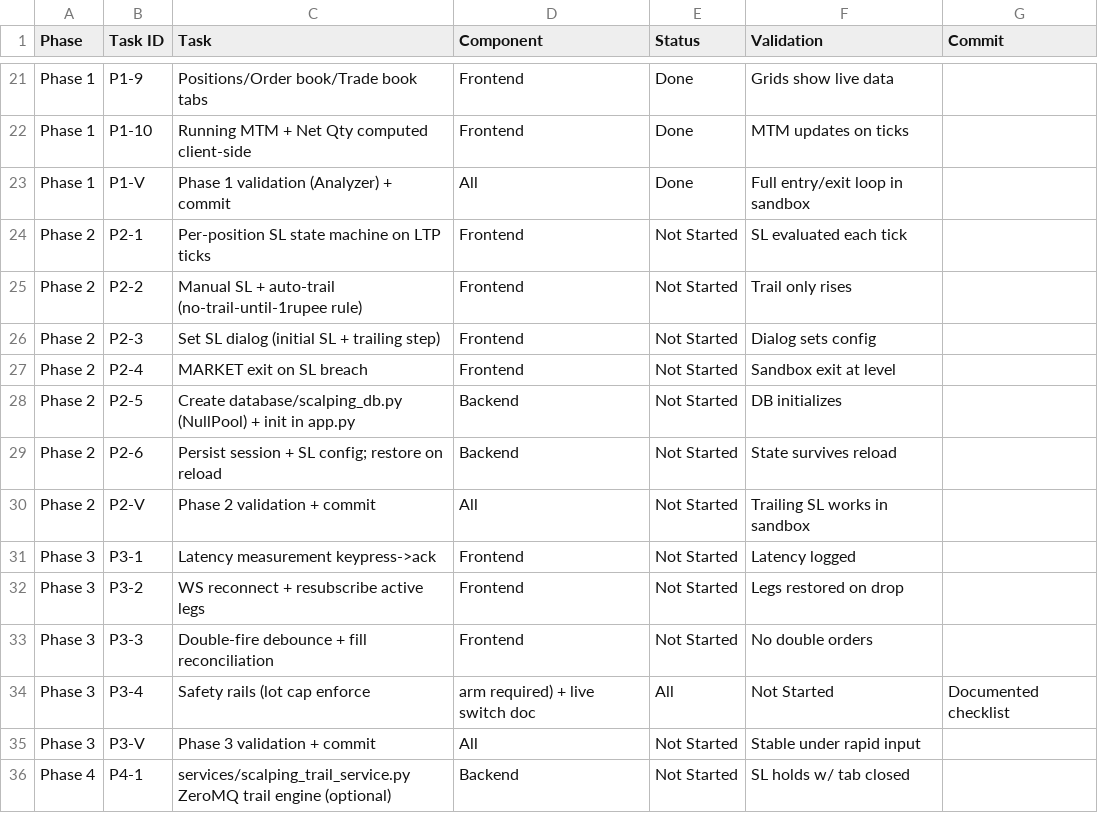
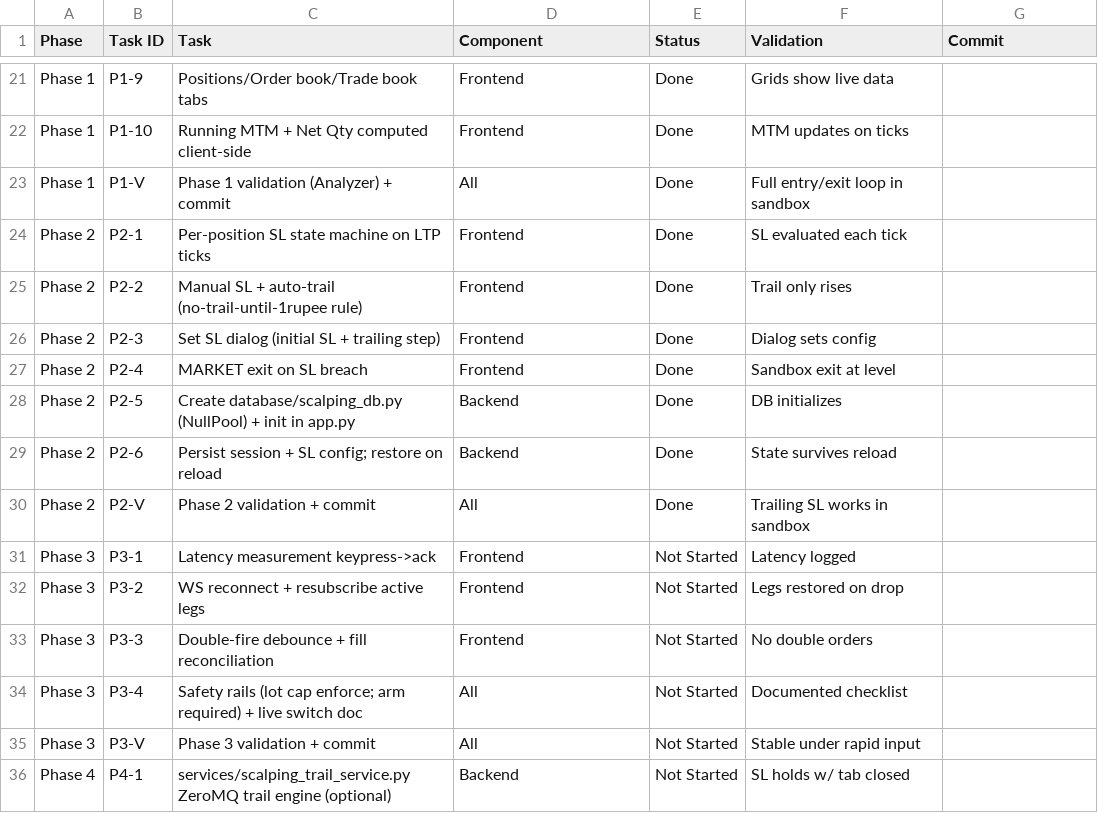
Before and after one commit to marketcalls/openalgo, a CSV file: docs/scalping/TRACKER.csv, drawn as a sheet; only a part is shown, gaps mark what is left out.

```diff
--- a/docs/scalping/TRACKER.csv
+++ b/docs/scalping/TRACKER.csv
@@ -23,9 +23,9 @@ Phase 1,P1-10,Running MTM + Net Qty computed client-side,Frontend,Done,MTM updat
 Phase 1,P1-V,Phase 1 validation (Analyzer) + commit,All,Done,Full entry/exit loop in sandbox,
-Phase 2,P2-1,Per-position SL state machine on LTP ticks,Frontend,Not Started,SL evaluated each tick,
-Phase 2,P2-2,Manual SL + auto-trail (no-trail-until-1rupee rule),Frontend,Not Started,Trail only rises,
-Phase 2,P2-3,Set SL dialog (initial SL + trailing step),Frontend,Not Started,Dialog sets config,
-Phase 2,P2-4,MARKET exit on SL breach,Frontend,Not Started,Sandbox exit at level,
-Phase 2,P2-5,Create database/scalping_db.py (NullPool) + init in app.py,Backend,Not Started,DB initializes,
-Phase 2,P2-6,Persist session + SL config; restore on reload,Backend,Not Started,State survives reload,
-Phase 2,P2-V,Phase 2 validation + commit,All,Not Started,Trailing SL works in sandbox,
+Phase 2,P2-1,Per-position SL state machine on LTP ticks,Frontend,Done,SL evaluated each tick,
+Phase 2,P2-2,Manual SL + auto-trail (no-trail-until-1rupee rule),Frontend,Done,Trail only rises,
+Phase 2,P2-3,Set SL dialog (initial SL + trailing step),Frontend,Done,Dialog sets config,
+Phase 2,P2-4,MARKET exit on SL breach,Frontend,Done,Sandbox exit at level,
+Phase 2,P2-5,Create database/scalping_db.py (NullPool) + init in app.py,Backend,Done,DB initializes,
+Phase 2,P2-6,Persist session + SL config; restore on reload,Backend,Done,State survives reload,
+Phase 2,P2-V,Phase 2 validation + commit,All,Done,Trailing SL works in sandbox,
 Phase 3,P3-1,Latency measurement keypress->ack,Frontend,Not Started,Latency logged,
@@ -33,3 +33,3 @@ Phase 3,P3-2,WS reconnect + resubscribe active legs,Frontend,Not Started,Legs re
 Phase 3,P3-3,Double-fire debounce + fill reconciliation,Frontend,Not Started,No double orders,
-Phase 3,P3-4,Safety rails (lot cap enforce, arm required) + live switch doc,All,Not Started,Documented checklist,
+Phase 3,P3-4,Safety rails (lot cap enforce; arm required) + live switch doc,All,Not Started,Documented checklist,
 Phase 3,P3-V,Phase 3 validation + commit,All,Not Started,Stable under rapid input,
```
Also changed, not shown: 8 other files.
